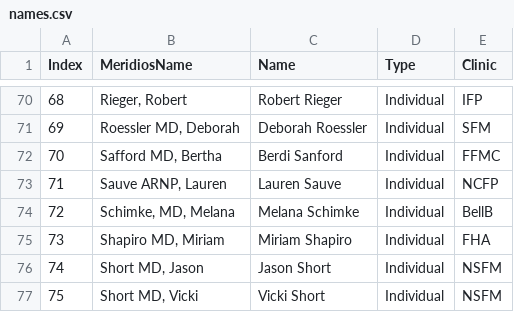
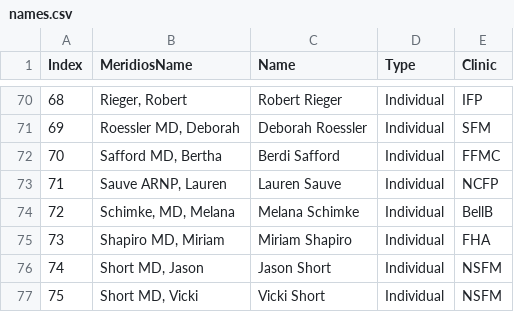
Before and after one commit to crystelsherlock/quality-data, a CSV file: files/names.csv, drawn as a sheet; only a part is shown, gaps mark what is left out.

```diff
--- a/files/names.csv
+++ b/files/names.csv
@@ -71,3 +71,3 @@ Index,MeridiosName,Name,Type,Clinic
 69,"Roessler MD, Deborah",Deborah Roessler,Individual,SFM
-70,"Safford MD, Bertha",Berdi Sanford,Individual,FFMC
+70,"Safford MD, Bertha",Berdi Safford,Individual,FFMC
 71,"Sauve ARNP, Lauren",Lauren Sauve,Individual,NCFP
```
Also changed, not shown: 1 other file.
